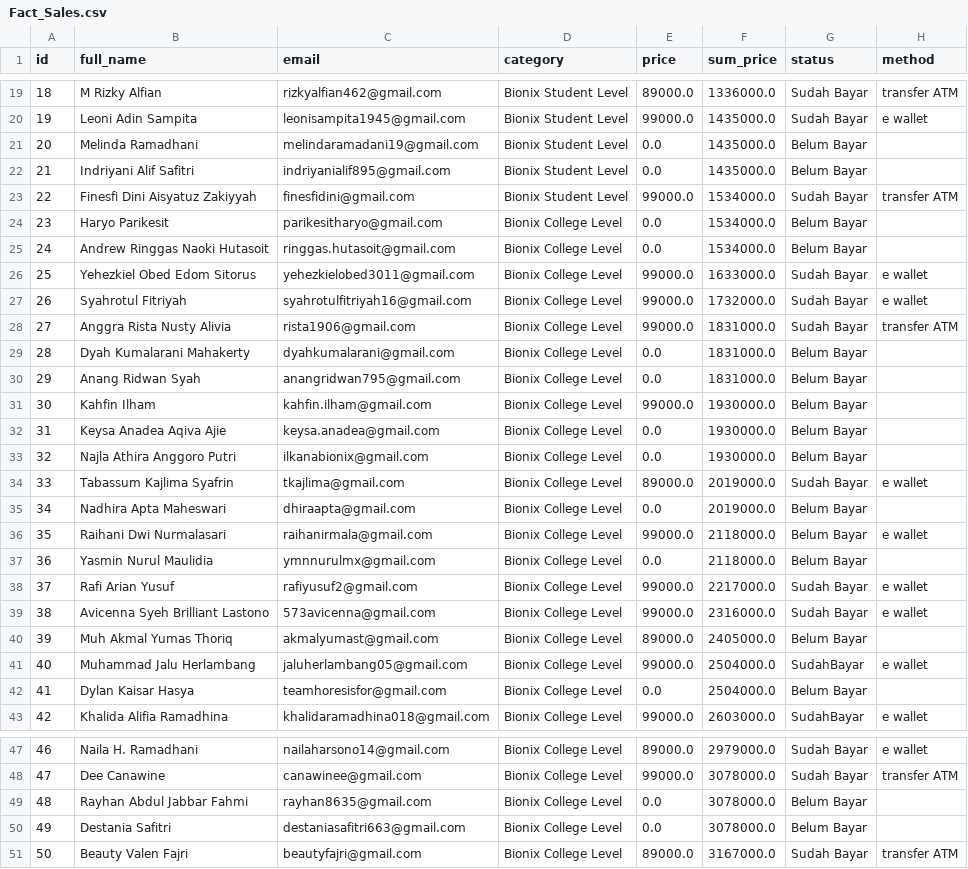
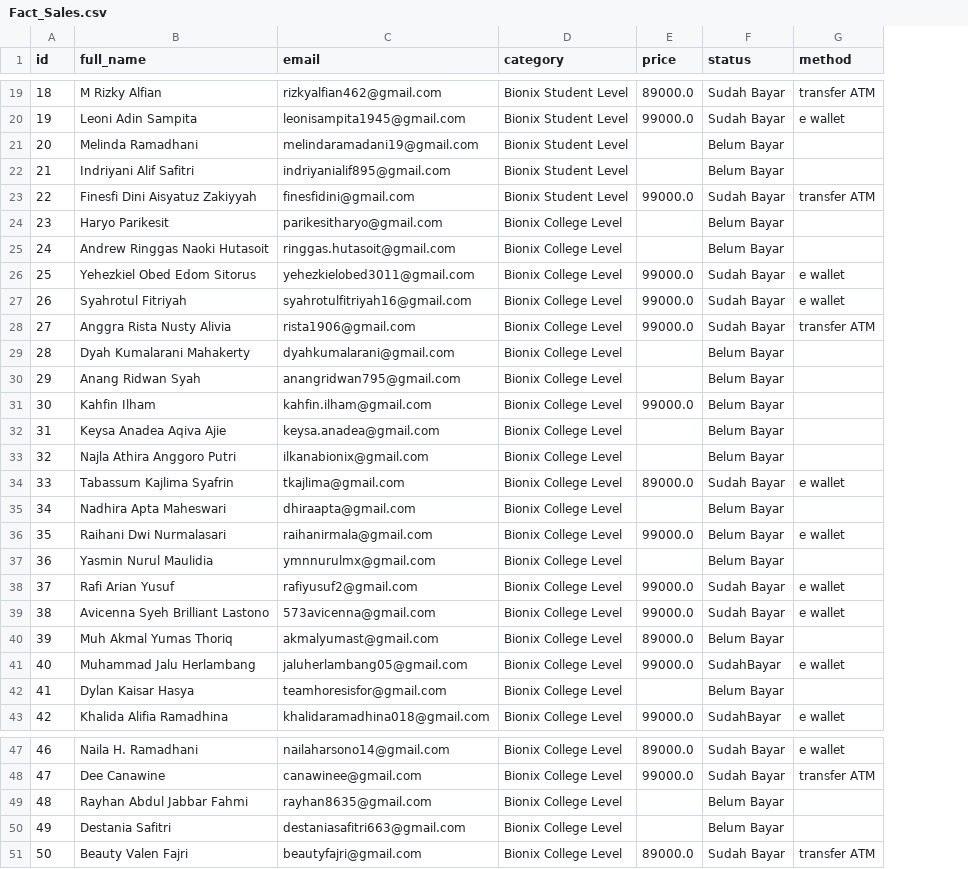
Before and after one commit to cakuakz/kcb-ise, a CSV file: csv/Fact_Sales.csv, drawn as a sheet; only a part is shown, gaps mark what is left out; the diff covers the shown part only; the diff names each change by its address in the sheet, - before the commit and + after, or states it on an @@ line.

```diff
--- a/csv/Fact_Sales.csv
+++ b/csv/Fact_Sales.csv
-column F (sum_price), rows 19-43: 1336000.0 | 1435000.0 | 1435000.0 | 1435000.0 | 1534000.0 | 1534000.0 | 1534000.0 | 1633000.0 | 1732000.0 | 1831000.0 | 1831000.0 | 1831000.0 | 1930000.0 | 1930000.0 | 1930000.0 | 2019000.0 | 2019000.0 | 2118000.0 | 2118000.0 | 2217000.0 | 2316000.0 | 2405000.0 | 2504000.0 | 2504000.0 | 2603000.0; rows 47-51: 2979000.0 | 3078000.0 | 3078000.0 | 3078000.0 | 3167000.0
-E21:E22 (price): 0.0
+E21:E22 (price): (empty)
-E24:E25 (price): 0.0
+E24:E25 (price): (empty)
-E29:E30 (price): 0.0
+E29:E30 (price): (empty)
-E32:E33 (price): 0.0
+E32:E33 (price): (empty)
-E35 (price): 0.0
+E35 (price): (empty)
-E37 (price): 0.0
+E37 (price): (empty)
-E42 (price): 0.0
+E42 (price): (empty)
-E49:E50 (price): 0.0
+E49:E50 (price): (empty)
```
Also changed, not shown: 4 edited cells elsewhere in this file, 1 other file.
